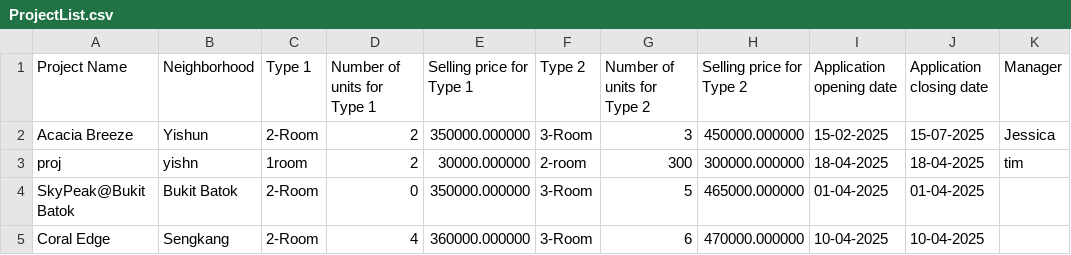
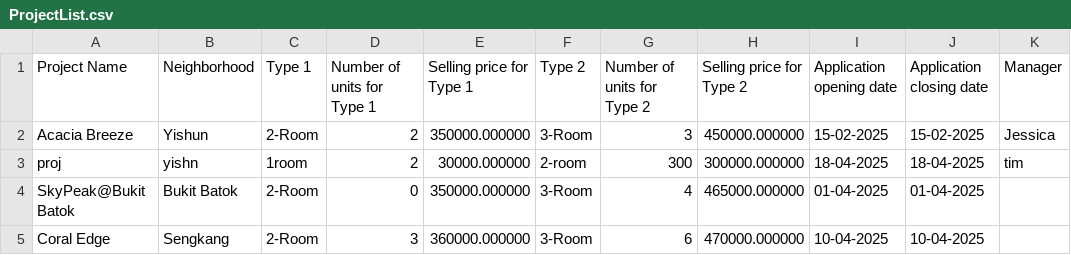
Before and after one commit to JmeMei/SC2002-BTO-Management-System-Project, a CSV file: BTOManagementSystem/Data/ProjectList.csv, drawn as a sheet; only a part is shown; the diff names each change by its address in the sheet, - before the commit and + after, or states it on an @@ line.

```diff
--- a/BTOManagementSystem/Data/ProjectList.csv
+++ b/BTOManagementSystem/Data/ProjectList.csv
-J2 (Application closing date): 15-07-2025
+J2 (Application closing date): 15-02-2025
-G4 (Number of units for Type 2): 5
+G4 (Number of units for Type 2): 4
-D5 (Number of units for Type 1): 4
+D5 (Number of units for Type 1): 3
```
Also changed, not shown: 4 other files.
